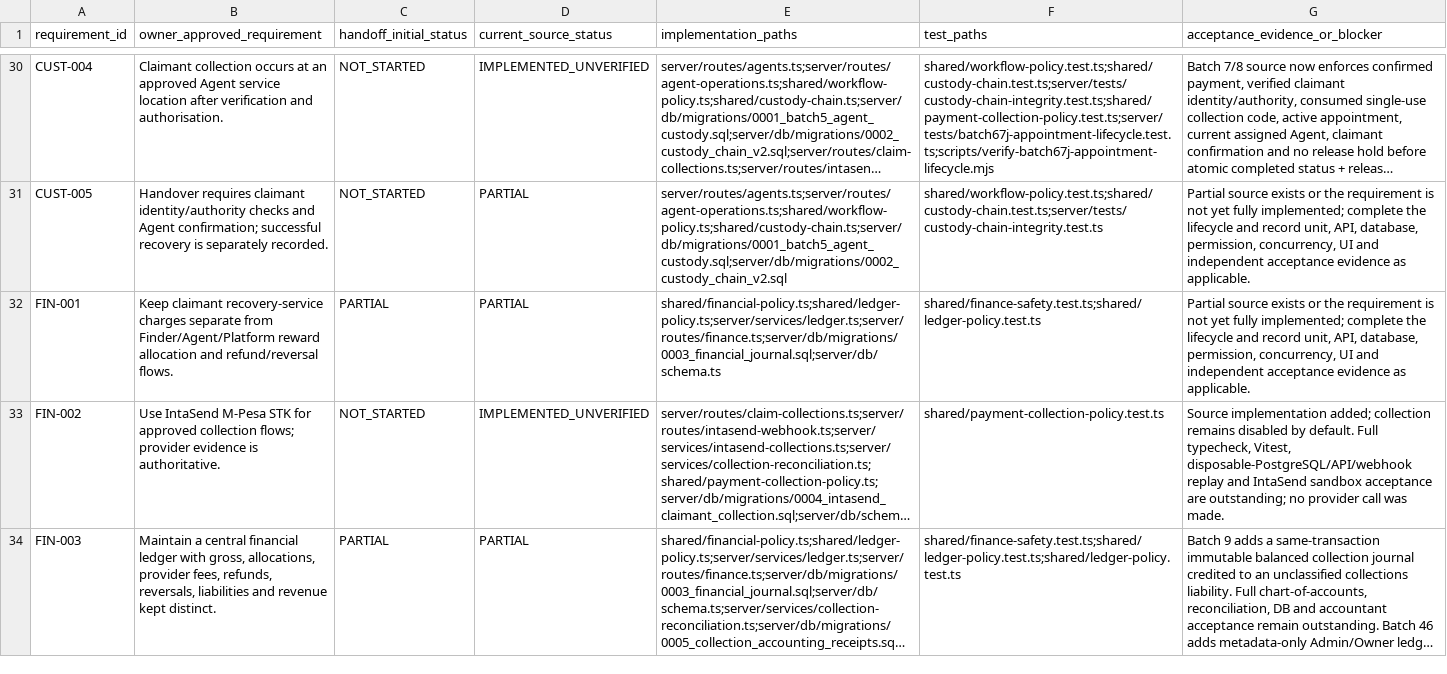
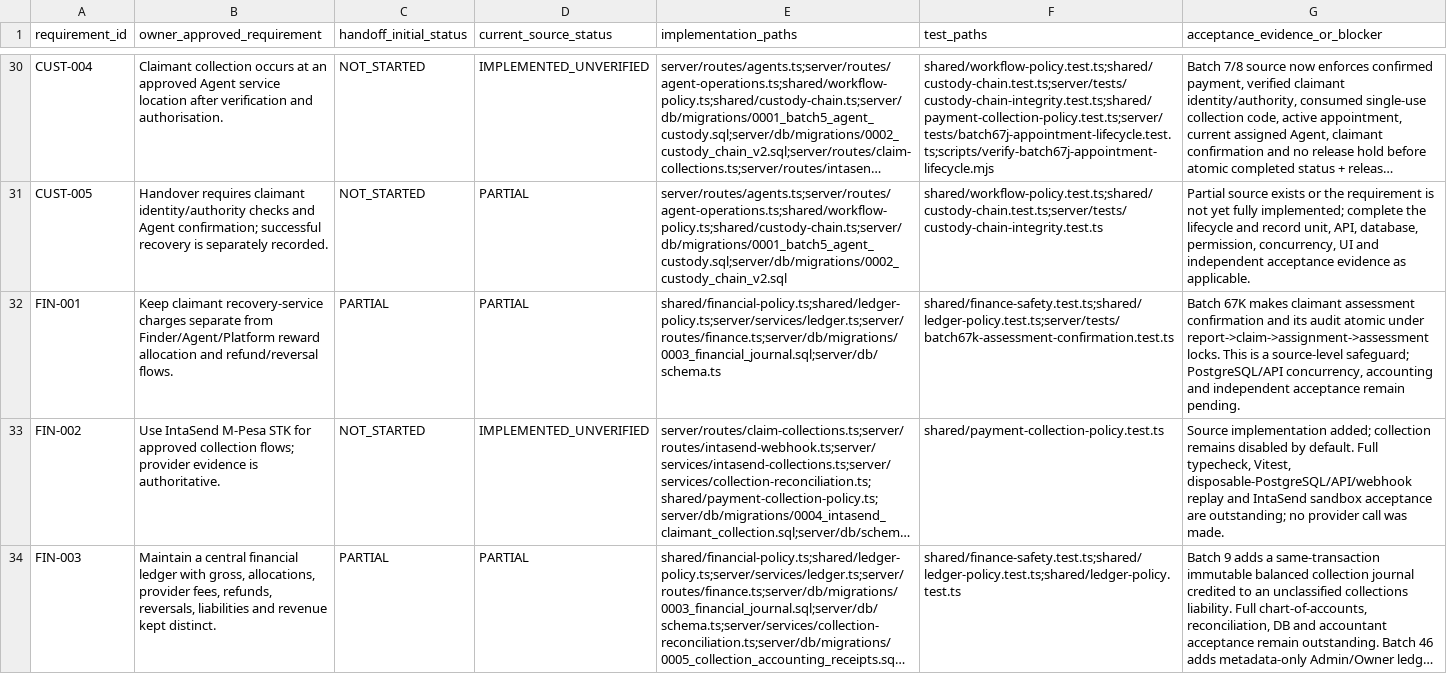
Before and after one commit to Kennedy-Onyango-coder/return4me_final, a CSV file: docs/REQUIREMENT_TRACEABILITY.csv, drawn as a sheet; only a part is shown, gaps mark what is left out; long unchanged cells end in …; the diff names each change by its address in the sheet, - before the commit and + after, or states it on an @@ line.

Commit message:
docs(traceability): map Batch 67K assessment confirmation

```diff
--- a/docs/REQUIREMENT_TRACEABILITY.csv
+++ b/docs/REQUIREMENT_TRACEABILITY.csv
-F32 (test_paths): shared/finance-safety.test.ts;shared/ledger-policy.test.ts
+F32 (test_paths): shared/finance-safety.test.ts;shared/ledger-policy.test.ts;server/tests/batch67k-assessment-confirmation.test.ts
-G32 (acceptance_evidence_or_blocker): Partial source exists or the requirement is not yet fully implemented; complete the lifecycle and record unit, API, database, permission, concurrency, UI and independent acceptance evidence as applicable.
+G32 (acceptance_evidence_or_blocker): Batch 67K makes claimant assessment confirmation and its audit atomic under report->claim->assignment->assessment locks. This is a source-level safeguard; PostgreSQL/API concurrency, accounting and independent acceptance remain pending.
```
